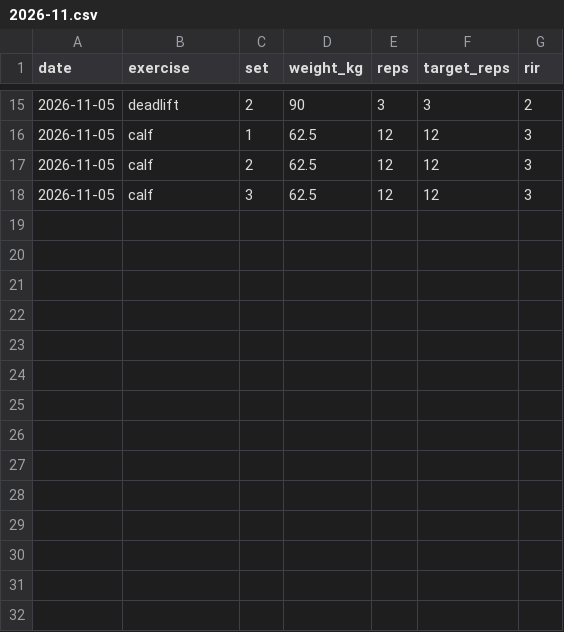
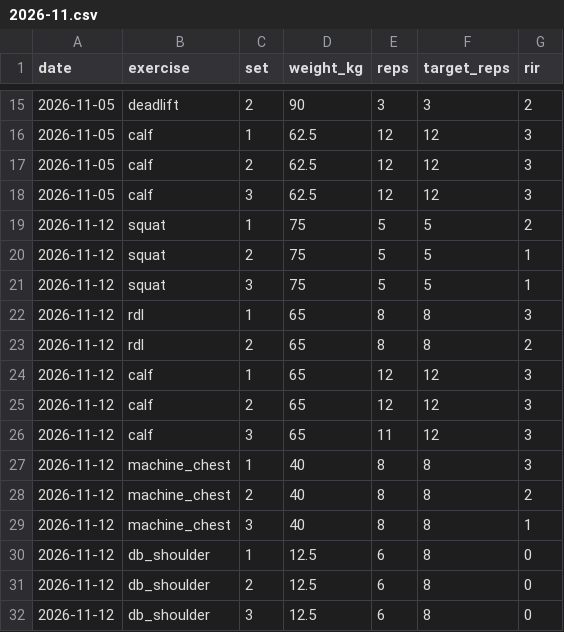
Before and after one commit to calum/training-log, a CSV file: data/gym/2026-11.csv, drawn as a sheet; only a part is shown, gaps mark what is left out; the diff names each change by its address in the sheet, - before the commit and + after, or states it on an @@ line.

Commit message:
Update training data (7 sessions)

```diff
--- a/data/gym/2026-11.csv
+++ b/data/gym/2026-11.csv
+row 19: 2026-11-12 | squat | 1 | 75 | 5 | 5 | 2
+row 20: 2026-11-12 | squat | 2 | 75 | 5 | 5 | 1
+row 21: 2026-11-12 | squat | 3 | 75 | 5 | 5 | 1
+row 22: 2026-11-12 | rdl | 1 | 65 | 8 | 8 | 3
+row 23: 2026-11-12 | rdl | 2 | 65 | 8 | 8 | 2
+row 24: 2026-11-12 | calf | 1 | 65 | 12 | 12 | 3
+row 25: 2026-11-12 | calf | 2 | 65 | 12 | 12 | 3
+row 26: 2026-11-12 | calf | 3 | 65 | 11 | 12 | 3
+row 27: 2026-11-12 | machine_chest | 1 | 40 | 8 | 8 | 3
+row 28: 2026-11-12 | machine_chest | 2 | 40 | 8 | 8 | 2
+row 29: 2026-11-12 | machine_chest | 3 | 40 | 8 | 8 | 1
+row 30: 2026-11-12 | db_shoulder | 1 | 12.5 | 6 | 8 | 0
+row 31: 2026-11-12 | db_shoulder | 2 | 12.5 | 6 | 8 | 0
+row 32: 2026-11-12 | db_shoulder | 3 | 12.5 | 6 | 8 | 0
```
